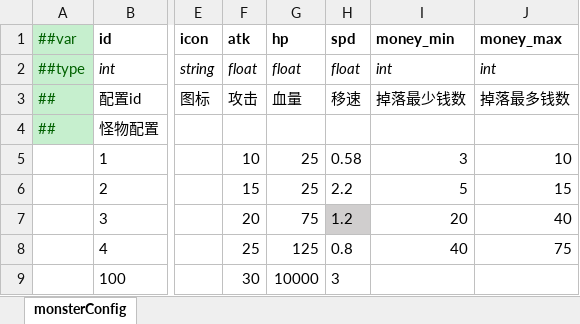
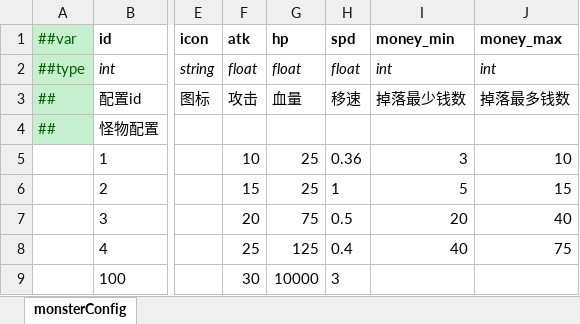
Before and after one commit to MaxiaoKui-Name/HitZombies, an Excel workbook: Luban/MiniTemplate/Datas/monsterConfignew.xlsx, sheet monsterConfig, drawn as a sheet; only a part is shown, gaps mark what is left out; values as stored, in another font and other column widths than the file's, no borders; the diff names each change by its address in the sheet, - before the commit and + after, or states it on an @@ line.

```diff
--- a/Luban/MiniTemplate/Datas/monsterConfignew.xlsx (sheet monsterConfig)
+++ b/Luban/MiniTemplate/Datas/monsterConfignew.xlsx (sheet monsterConfig)
-H5 (spd): 0.58
+H5 (spd): 0.36
-H6 (spd): 2.2
+H6 (spd): 1
-H7 (spd): 1.2
+H7 (spd): 0.5
-H7 fill: #D0CECE
+H7 fill: none
-H8 (spd): 0.8
+H8 (spd): 0.4
```
Also changed, not shown: Luban/MiniTemplate/Datas/BoxRes.xlsx, Luban/MiniTemplate/Datas/JumpConfig.xlsx, 26 other files.
